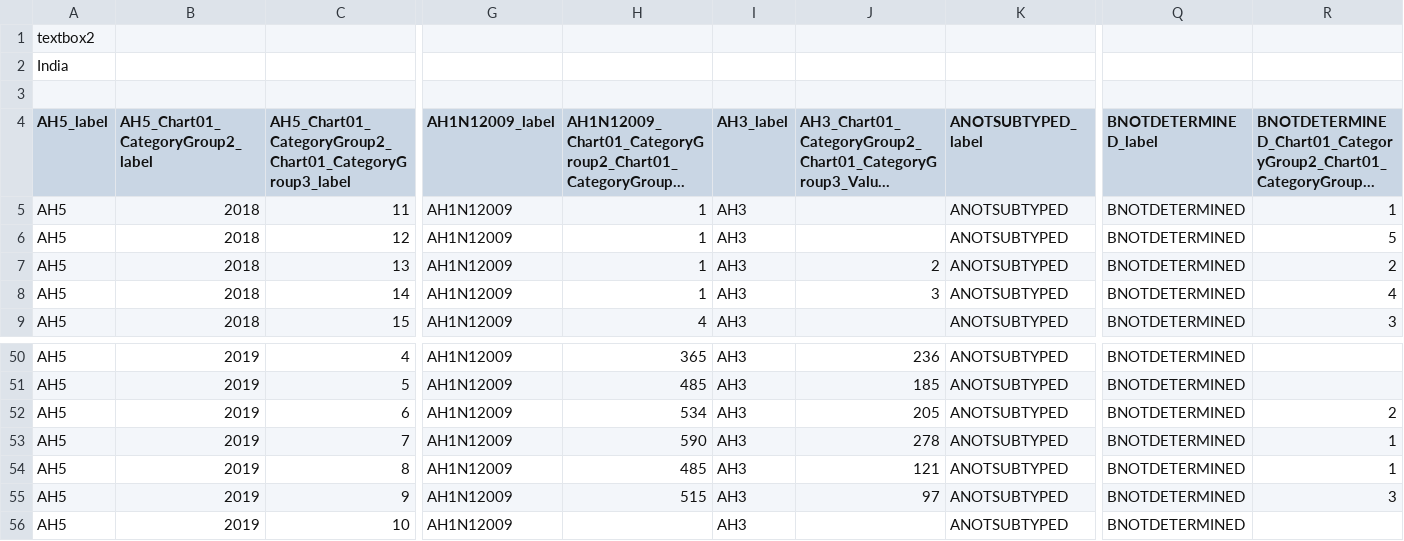
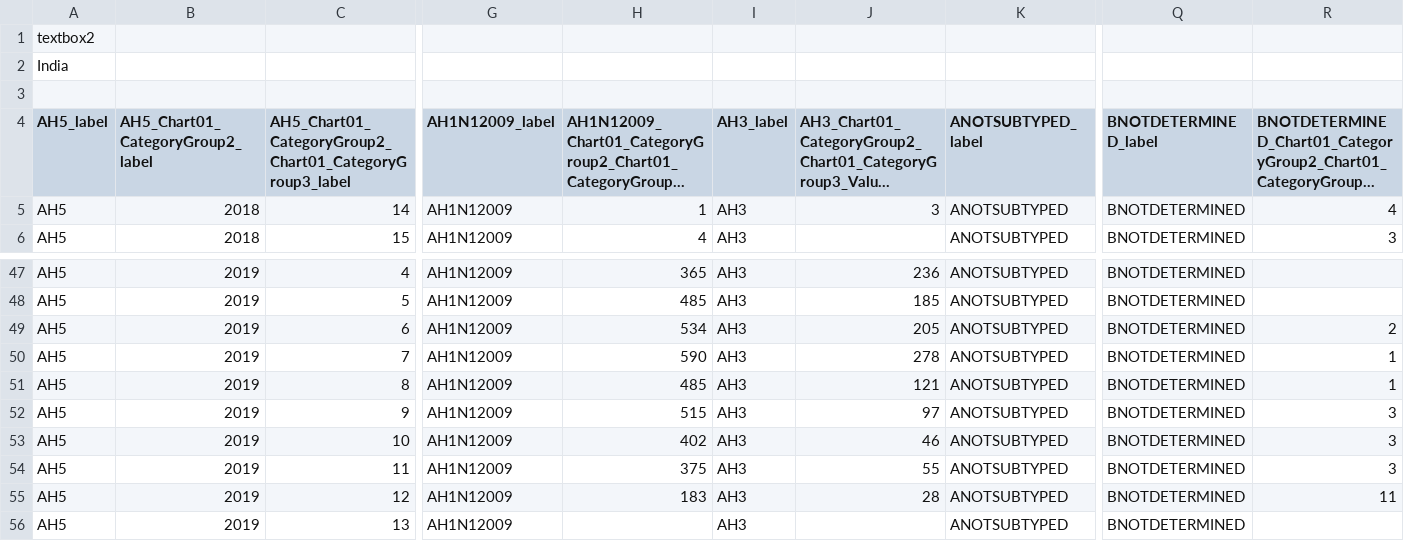
Before and after one commit to drshariqalikhan/flu_fighter_be, a CSV file: flucsv/in_1.csv (was flucsv/in_2.csv), drawn as a sheet; only a part is shown, gaps mark what is left out; long unchanged cells end in …; removed rows and columns are numbered as before the commit, all else as after; rows hold the shown columns only; the diff names each change by its address in the sheet, - before the commit and + after, or states it on an @@ line.

```diff
--- a/flucsv/in_2.csv
+++ b/flucsv/in_1.csv
-row 5: AH5 | 2018 | 11 | AH1N12009 | 1 | AH3 |  | ANOTSUBTYPED | BNOTDETERMINED | 1
-row 6: AH5 | 2018 | 12 | AH1N12009 | 1 | AH3 |  | ANOTSUBTYPED | BNOTDETERMINED | 5
-row 7: AH5 | 2018 | 13 | AH1N12009 | 1 | AH3 | 2 | ANOTSUBTYPED | BNOTDETERMINED | 2
-H53: (empty)
+H53: 402
-J53: (empty)
+J53: 46
-R53: (empty)
+R53: 3
+row 54: AH5 | 2019 | 11 | AH1N12009 | 375 | AH3 | 55 | ANOTSUBTYPED | BNOTDETERMINED | 3
+row 55: AH5 | 2019 | 12 | AH1N12009 | 183 | AH3 | 28 | ANOTSUBTYPED | BNOTDETERMINED | 11
+row 56: AH5 | 2019 | 13 | AH1N12009 |  | AH3 |  | ANOTSUBTYPED | BNOTDETERMINED
```
Also changed, not shown: flucsv/br_0.csv, flucsv/kr_1.csv, 8 other files.
